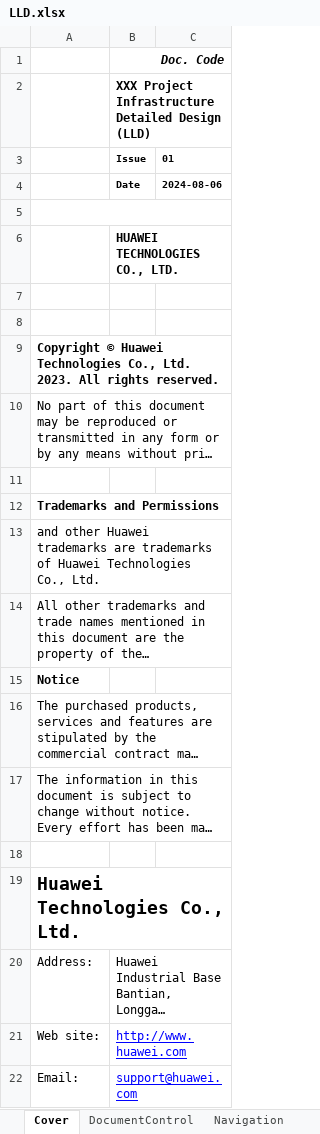
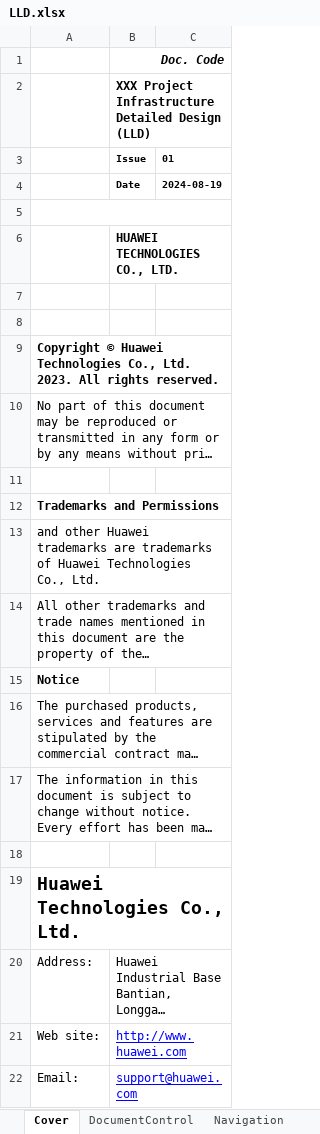
Before and after one commit to gutierrezps/huaweicloud-lld-to-terraform, an Excel workbook: LLD.xlsx, sheet Cover, drawn as a sheet; long unchanged cells end in …; values as stored, in another font and other column widths than the file's, no borders; charts and pictures not drawn; the diff names each change by its address in the sheet, - before the commit and + after, or states it on an @@ line.

```diff
--- a/LLD.xlsx (sheet Cover)
+++ b/LLD.xlsx (sheet Cover)
-C4: 2024-08-06
+C4: 2024-08-19
```
Also changed, not shown: sheet Navigation, sheet 2.6NATrules, sheet 5.1ECS, sheet DocumentControl, 3 other files.
